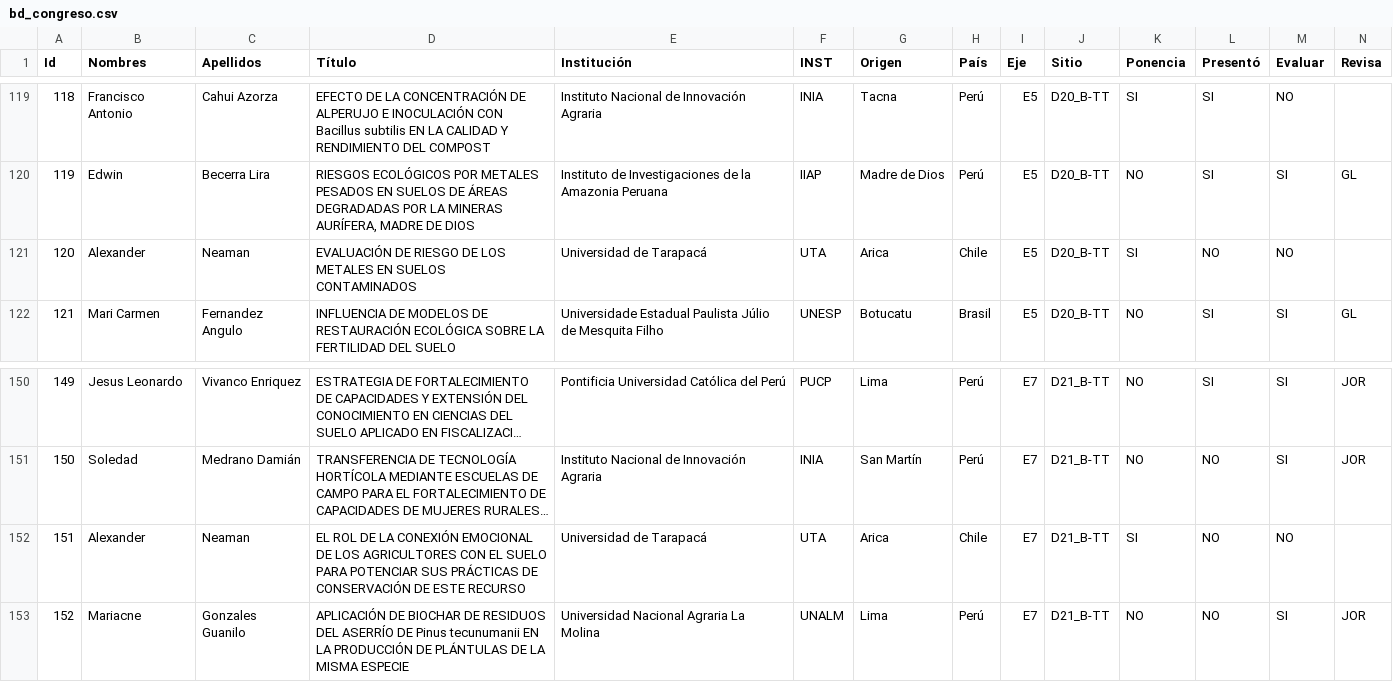
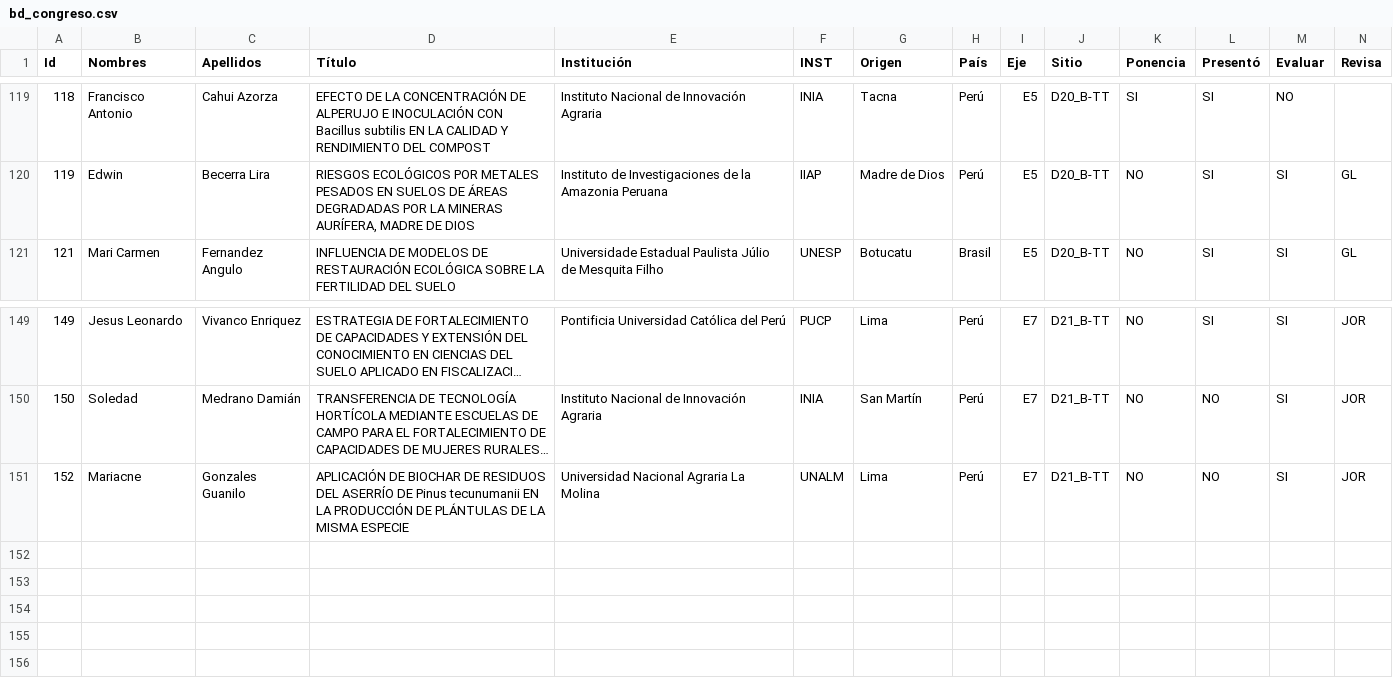
Before and after one commit to ccarbajal16/dash_poster, a CSV file: bd_congreso.csv, drawn as a sheet; only a part is shown, gaps mark what is left out; long unchanged cells end in …; rows hold the shown columns only; the diff names each change by its address in the sheet, - before the commit and + after, or states it on an @@ line.

Commit message:
update table

```diff
--- a/bd_congreso.csv
+++ b/bd_congreso.csv
-row 121: 120 | Alexander | Neaman | EVALUACIÓN DE RIESGO DE LOS METALES EN SUELOS CONTAMINADOS | Universidad de Tarapacá | UTA | Arica | Chile | E5 | D20_B-TT | SI | NO | NO
-row 152: 151 | Alexander | Neaman | EL ROL DE LA CONEXIÓN EMOCIONAL DE LOS AGRICULTORES CON EL SUELO PARA POTENCIAR SUS PRÁCTICAS DE CONSERVACIÓN DE ESTE RECURSO | Universidad de Tarapacá | UTA | Arica | Chile | E7 | D21_B-TT | SI | NO | NO
```
